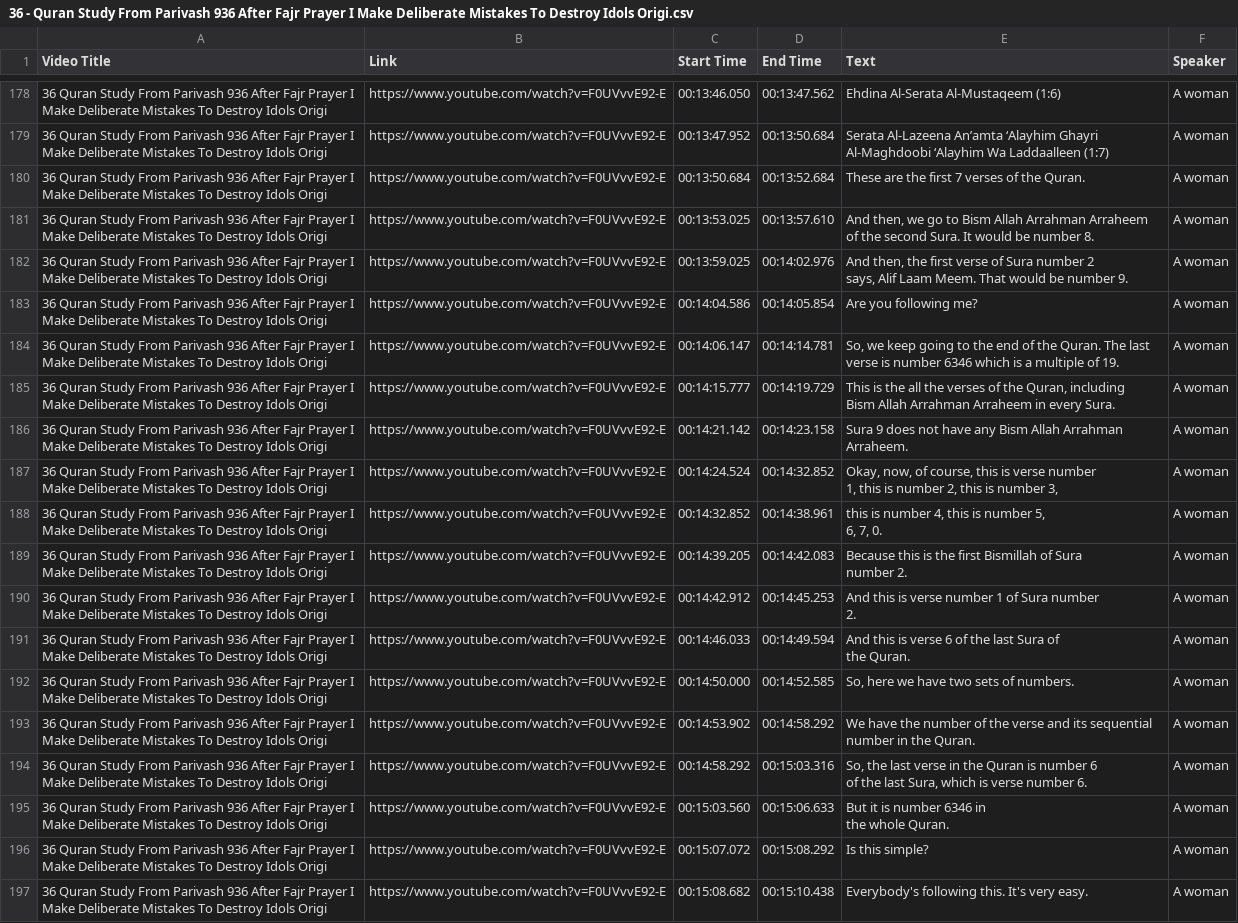
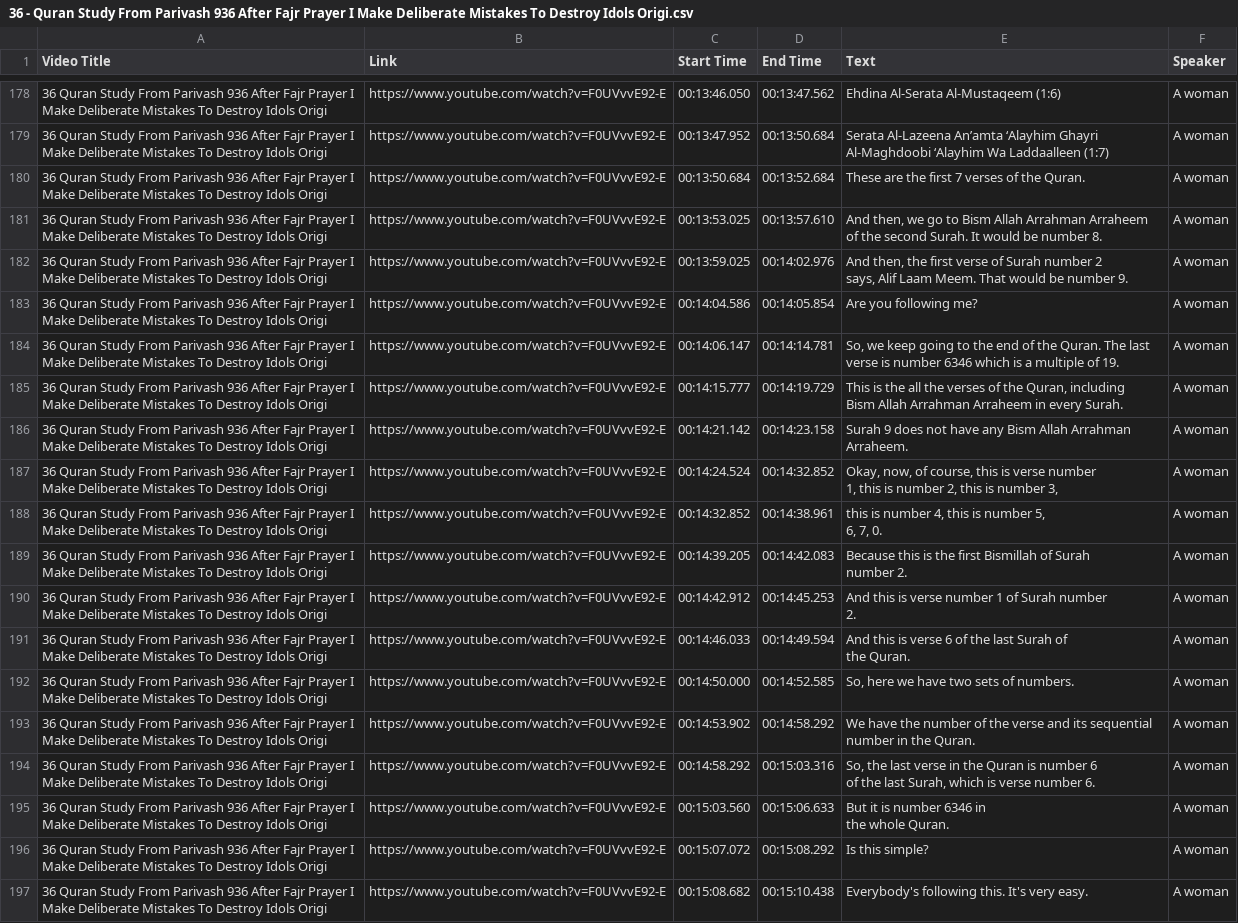
Before and after one commit to WikiSubmission/SubmissionArchives, a CSV file: data/sources/playlists/audio-transcripts/36 - Quran Study From Parivash 936 After Fajr Prayer I Make Deliberate Mistakes To Destroy Idols Origi.csv, drawn as a sheet; only a part is shown, gaps mark what is left out; ↵ is a line break in a cell; the diff covers the shown part only; the diff names each change by its address in the sheet, - before the commit and + after, or states it on an @@ line.

Commit message:
fix(data): normalize terminology spelling in Quran Study transcripts
Standardize on Al-Fatiha, Surah, Quran, and Rasulallah across the Text
column of the 52 Quran Study transcripts:
- Al-Fatehah/Al-Fateha/al-Fatiha -> Al-Fatiha (107 replacements)
- Sura(s) -> Surah(s), except inside English [chapter:verse] citation
  rows, where the text is a direct quote of the published translation
  and is left as published (1133 replacements)
- Qur'an/Koran -> Quran (3 replacements)
- Rasulullah/rasulallah/"Rasul Allah" -> Rasulallah (30 replacements)

Bare "Rasul" is left untouched in the 3 places it's used as a
standalone vocabulary word ("Rasul, messenger, in Quran has
multi-meaning") rather than part of the Muhammad Rasulallah honorific
- confirmed by reading every occurrence's context before writing the
replacement rules, not by a blind find-replace.

Row counts identical before and after in every file (1160
insertions/1160 deletions), verified with a numstat diff plus a manual
sample check that Video Title, Link, timestamps, and Speaker are
untouched.

```diff
--- a/data/sources/playlists/audio-transcripts/36 - Quran Study From Parivash 936 After Fajr Prayer I Make Deliberate Mistakes To Destroy Idols Origi.csv
+++ b/data/sources/playlists/audio-transcripts/36 - Quran Study From Parivash 936 After Fajr Prayer I Make Deliberate Mistakes To Destroy Idols Origi.csv
-E181 (Text): …the second Sura. It would…
+E181 (Text): …the second Surah. It would…
-E182 (Text): …verse of Sura number 2…
+E182 (Text): …verse of Surah number 2…
-E185 (Text): …in every Sura.
+E185 (Text): …in every Surah.
-E186 (Text): Sura 9 does…
+E186 (Text): Surah 9 does…
-E189 (Text): …Bismillah of Sura ↵ number 2.
+E189 (Text): …Bismillah of Surah ↵ number 2.
-E190 (Text): And this is verse number 1 of Sura number ↵ 2.
+E190 (Text): And this is verse number 1 of Surah number ↵ 2.
-E191 (Text): …the last Sura of ↵ the…
+E191 (Text): …the last Surah of ↵ the…
-E194 (Text): …the last Sura, which is…
+E194 (Text): …the last Surah, which is…
```
Also changed, not shown: 68 edited cells elsewhere in this file, data/sources/playlists/audio-transcripts/02 - Quran Study From Azhar 2 Sura 95 & Sura 96 By M Sabahi Two Verses Of Sura 9 Dropped Out To Demons.csv, data/sources/playlists/audio-transcripts/03 - Quran Study From Azhar 3 Sura 10_79 92 & Sura 23 By Rashad_s Khutba 01 19 1990 Sura 3_110 117 By.csv, 50 other files.
